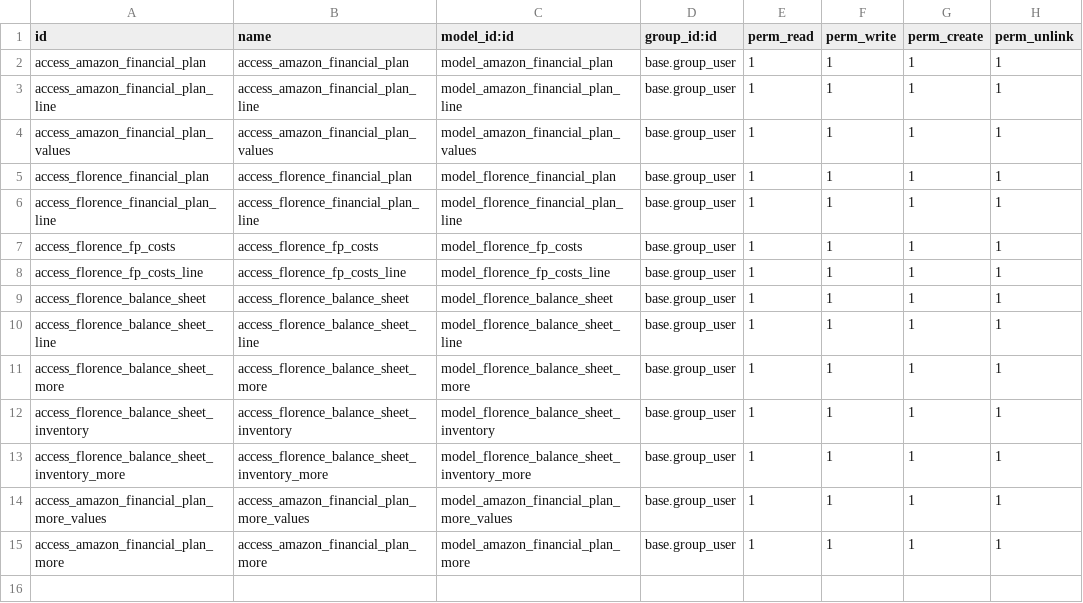
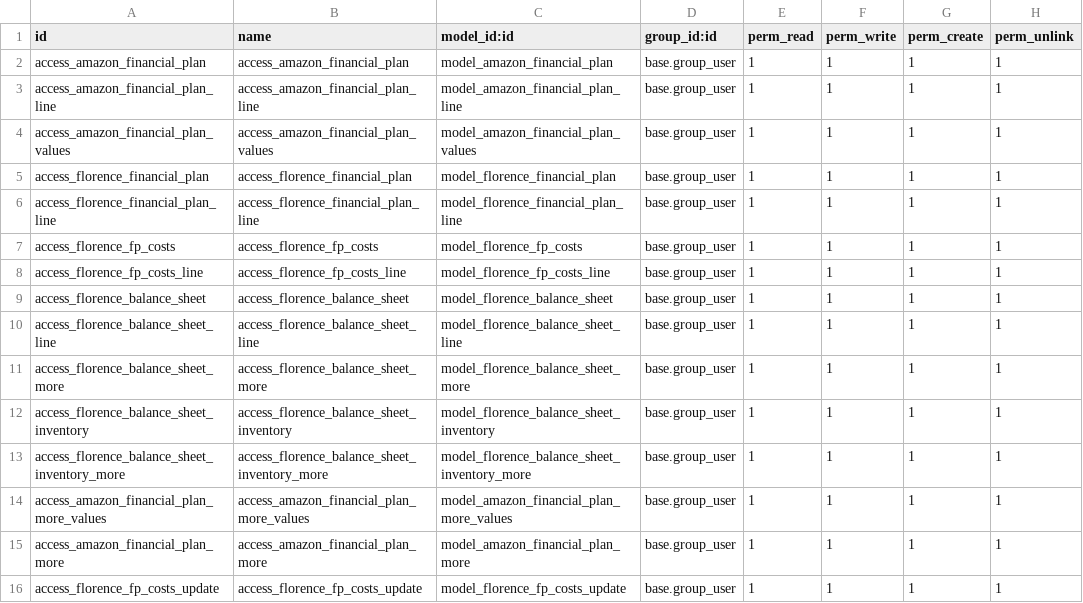
Before and after one commit to nickciava98/florence_custom, a CSV file: florence_amazon_financial_plan/security/ir.model.access.csv, drawn as a sheet.

Commit message:
Added update wizard for fp_costs

```diff
--- a/florence_amazon_financial_plan/security/ir.model.access.csv
+++ b/florence_amazon_financial_plan/security/ir.model.access.csv
@@ -15 +15,2 @@ access_amazon_financial_plan_more_values,access_amazon_financial_plan_more_value
 access_amazon_financial_plan_more,access_amazon_financial_plan_more,model_amazon_financial_plan_more,base.group_user,1,1,1,1
+access_florence_fp_costs_update,access_florence_fp_costs_update,model_florence_fp_costs_update,base.group_user,1,1,1,1
```
Also changed, not shown: 7 other files.
